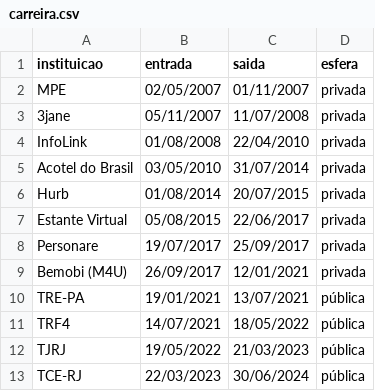
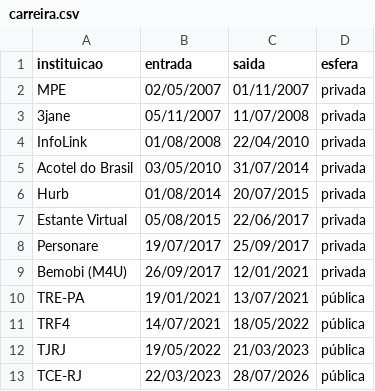
Before and after one commit to fellipaocastro/carreira, a CSV file: carreira/carreira.csv, drawn as a sheet.

```diff
--- a/carreira/carreira.csv
+++ b/carreira/carreira.csv
@@ -12,2 +12,2 @@ TRF4;14/07/2021;18/05/2022;pública
 TJRJ;19/05/2022;21/03/2023;pública
-TCE-RJ;22/03/2023;30/06/2024;pública
+TCE-RJ;22/03/2023;28/07/2026;pública
```
Also changed, not shown: 2 other files.
